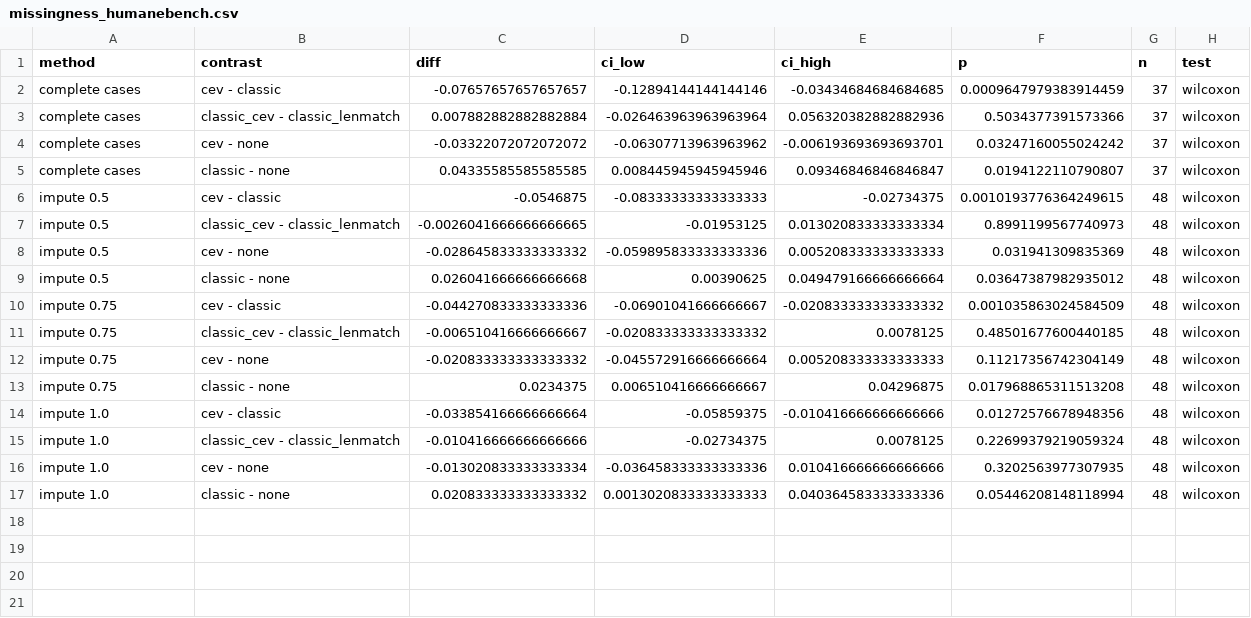
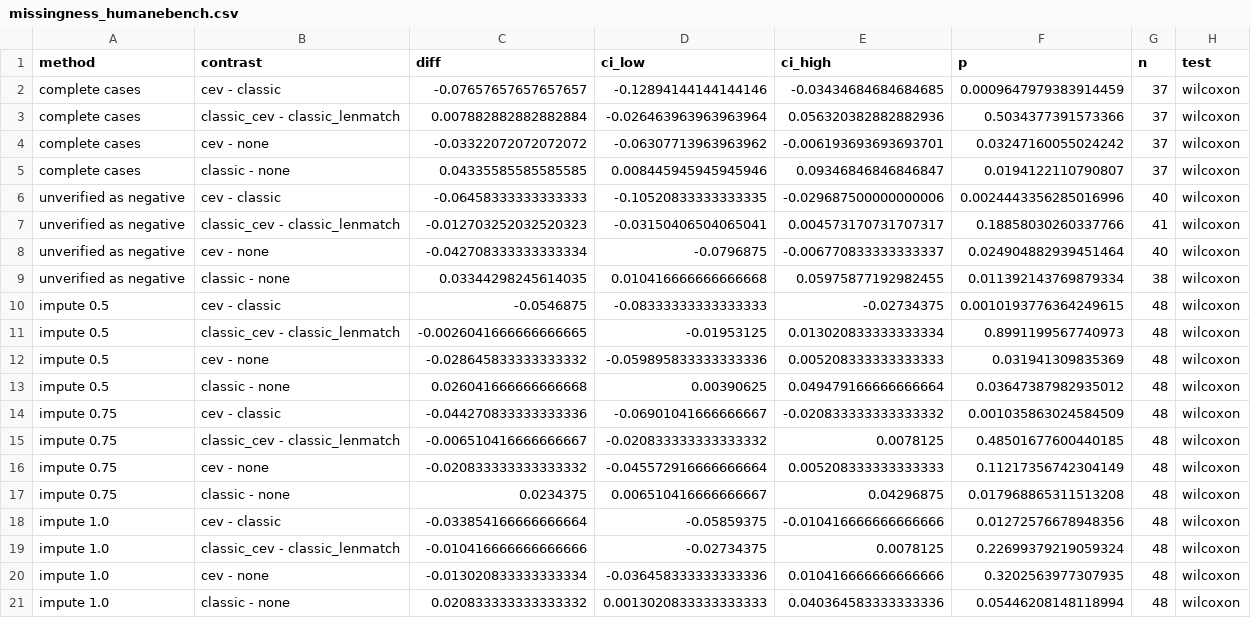
Before and after one commit to BurnyCoder/coherent-extrapolated-volition-system-prompt-alignment, a CSV file: reports/robustness/missingness_humanebench.csv, drawn as a sheet; the diff names each change by its address in the sheet, - before the commit and + after, or states it on an @@ line.

Commit message:
reports, paper/generated: regenerate after the third audit (no model calls)

```diff
--- a/reports/robustness/missingness_humanebench.csv
+++ b/reports/robustness/missingness_humanebench.csv
+row 6: unverified as negative | cev - classic | -0.06458333333333333 | -0.10520833333333335 | -0.029687500000000006 | 0.0024443356285016996 | 40 | wilcoxon
+row 7: unverified as negative | classic_cev - classic_lenmatch | -0.012703252032520323 | -0.03150406504065041 | 0.004573170731707317 | 0.18858030260337766 | 41 | wilcoxon
+row 8: unverified as negative | cev - none | -0.042708333333333334 | -0.0796875 | -0.006770833333333337 | 0.024904882939451464 | 40 | wilcoxon
+row 9: unverified as negative | classic - none | 0.03344298245614035 | 0.010416666666666668 | 0.05975877192982455 | 0.011392143769879334 | 38 | wilcoxon
```
Also changed, not shown: reports/robustness/ai_risk_position.csv, reports/robustness/provider_fixed_effects.csv, 7 other files.
